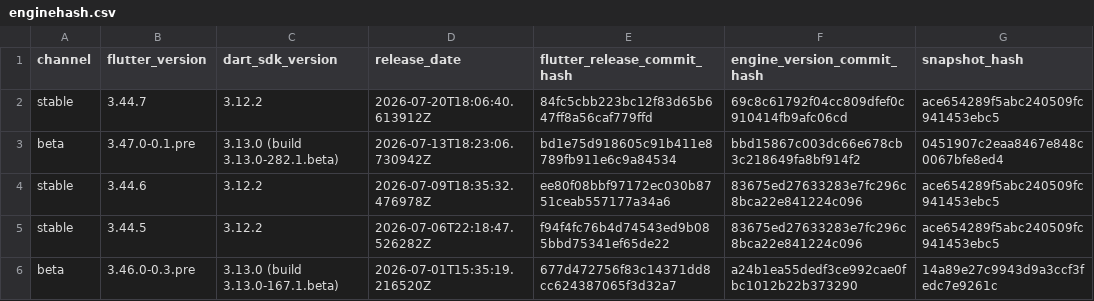
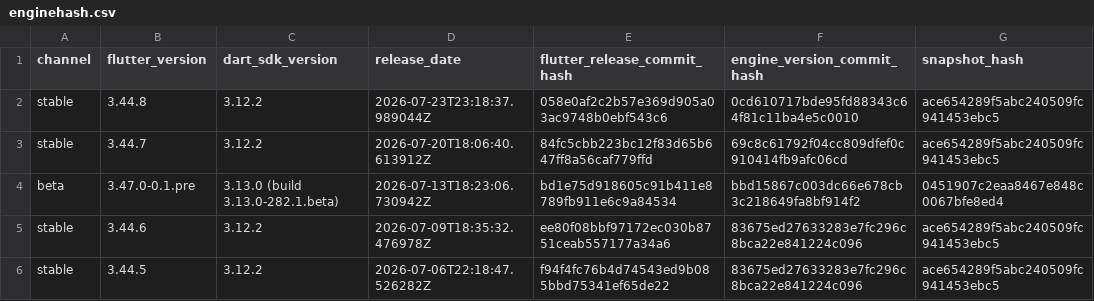
Before and after one commit to artembark/flutter_engine_snapshot_parser, a CSV file: output/enginehash.csv, drawn as a sheet; only a part is shown; the shorter side is filled out with more unchanged rows.

Commit message:
feat: update Flutter engine snapshots - 2026-07-24 08:30:58 UTC

```diff
--- a/output/enginehash.csv
+++ b/output/enginehash.csv
@@ -1,2 +1,3 @@
 channel,flutter_version,dart_sdk_version,release_date,flutter_release_commit_hash,engine_version_commit_hash,snapshot_hash
+stable,3.44.8,3.12.2,2026-07-23T23:18:37.989044Z,058e0af2c2b57e369d905a03ac9748b0ebf543c6,0cd610717bde95fd88343c64f81c11ba4e5c0010,ace654289f5abc240509fc941453ebc5
 stable,3.44.7,3.12.2,2026-07-20T18:06:40.613912Z,84fc5cbb223bc12f83d65b647ff8a56caf779ffd,69c8c61792f04cc809dfef0c910414fb9afc06cd,ace654289f5abc240509fc941453ebc5
```
